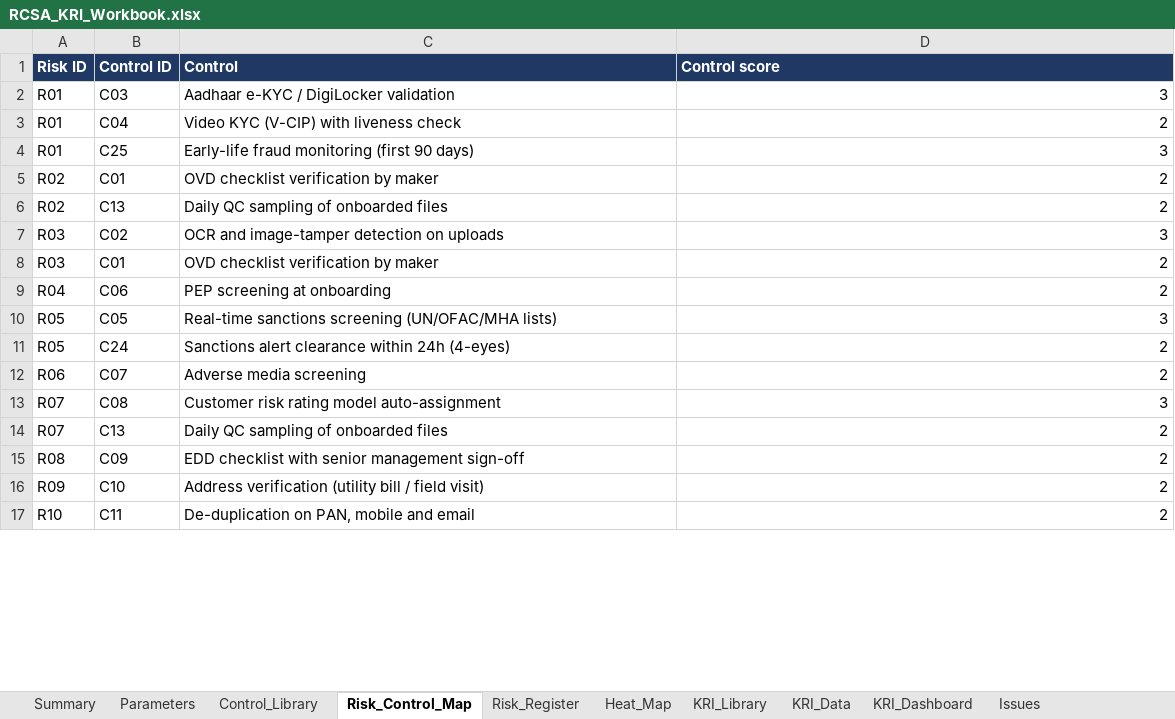
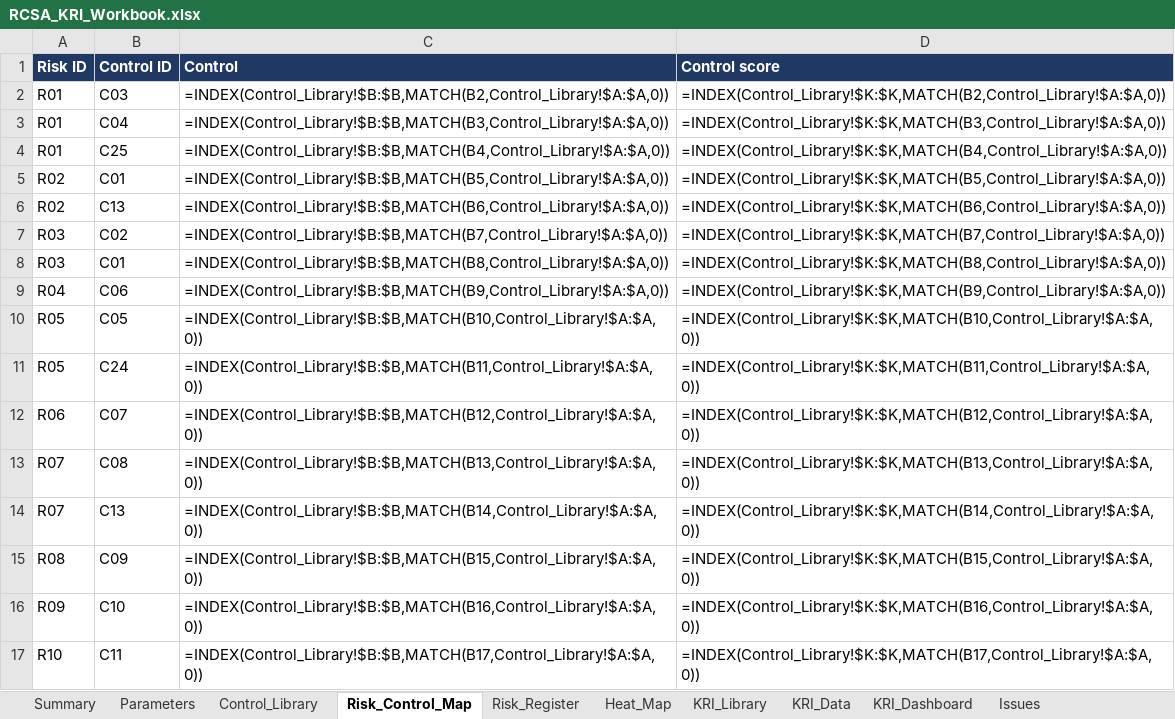
Before and after one commit to btanmay1/RCSA-KRI-Dashboard, an Excel workbook: excel/RCSA_KRI_Workbook.xlsx, sheet Risk_Control_Map, drawn as a sheet; only a part is shown; values as stored, in another font and other column widths than the file's, no borders; formulas without a stored value are shown as written; the diff covers the shown part only; the diff names each change by its address in the sheet, - before the commit and + after, or states it on an @@ line.

```diff
--- a/excel/RCSA_KRI_Workbook.xlsx (sheet Risk_Control_Map)
+++ b/excel/RCSA_KRI_Workbook.xlsx (sheet Risk_Control_Map)
-C2 (Control): Aadhaar e-KYC / DigiLocker validation
+C2 (Control): =INDEX(Control_Library!$B:$B,MATCH(B2,Control_Library!$A:$A,0))
-D2 (Control score): 3
+D2 (Control score): =INDEX(Control_Library!$K:$K,MATCH(B2,Control_Library!$A:$A,0))
-C3 (Control): Video KYC (V-CIP) with liveness check
+C3 (Control): =INDEX(Control_Library!$B:$B,MATCH(B3,Control_Library!$A:$A,0))
-D3 (Control score): 2
+D3 (Control score): =INDEX(Control_Library!$K:$K,MATCH(B3,Control_Library!$A:$A,0))
-C4 (Control): Early-life fraud monitoring (first 90 days)
+C4 (Control): =INDEX(Control_Library!$B:$B,MATCH(B4,Control_Library!$A:$A,0))
-D4 (Control score): 3
+D4 (Control score): =INDEX(Control_Library!$K:$K,MATCH(B4,Control_Library!$A:$A,0))
-C5 (Control): OVD checklist verification by maker
+C5 (Control): =INDEX(Control_Library!$B:$B,MATCH(B5,Control_Library!$A:$A,0))
-D5 (Control score): 2
+D5 (Control score): =INDEX(Control_Library!$K:$K,MATCH(B5,Control_Library!$A:$A,0))
-C6 (Control): Daily QC sampling of onboarded files
+C6 (Control): =INDEX(Control_Library!$B:$B,MATCH(B6,Control_Library!$A:$A,0))
-D6 (Control score): 2
+D6 (Control score): =INDEX(Control_Library!$K:$K,MATCH(B6,Control_Library!$A:$A,0))
-C7 (Control): OCR and image-tamper detection on uploads
+C7 (Control): =INDEX(Control_Library!$B:$B,MATCH(B7,Control_Library!$A:$A,0))
-D7 (Control score): 3
+D7 (Control score): =INDEX(Control_Library!$K:$K,MATCH(B7,Control_Library!$A:$A,0))
-C8 (Control): OVD checklist verification by maker
+C8 (Control): =INDEX(Control_Library!$B:$B,MATCH(B8,Control_Library!$A:$A,0))
-D8 (Control score): 2
+D8 (Control score): =INDEX(Control_Library!$K:$K,MATCH(B8,Control_Library!$A:$A,0))
-C9 (Control): PEP screening at onboarding
+C9 (Control): =INDEX(Control_Library!$B:$B,MATCH(B9,Control_Library!$A:$A,0))
-D9 (Control score): 2
+D9 (Control score): =INDEX(Control_Library!$K:$K,MATCH(B9,Control_Library!$A:$A,0))
-C10 (Control): Real-time sanctions screening (UN/OFAC/MHA lists)
+C10 (Control): =INDEX(Control_Library!$B:$B,MATCH(B10,Control_Library!$A:$A,0))
-D10 (Control score): 3
+D10 (Control score): =INDEX(Control_Library!$K:$K,MATCH(B10,Control_Library!$A:$A,0))
-C11 (Control): Sanctions alert clearance within 24h (4-eyes)
+C11 (Control): =INDEX(Control_Library!$B:$B,MATCH(B11,Control_Library!$A:$A,0))
-D11 (Control score): 2
+D11 (Control score): =INDEX(Control_Library!$K:$K,MATCH(B11,Control_Library!$A:$A,0))
-C12 (Control): Adverse media screening
+C12 (Control): =INDEX(Control_Library!$B:$B,MATCH(B12,Control_Library!$A:$A,0))
-D12 (Control score): 2
+D12 (Control score): =INDEX(Control_Library!$K:$K,MATCH(B12,Control_Library!$A:$A,0))
-C13 (Control): Customer risk rating model auto-assignment
+C13 (Control): =INDEX(Control_Library!$B:$B,MATCH(B13,Control_Library!$A:$A,0))
-D13 (Control score): 3
+D13 (Control score): =INDEX(Control_Library!$K:$K,MATCH(B13,Control_Library!$A:$A,0))
-C14 (Control): Daily QC sampling of onboarded files
+C14 (Control): =INDEX(Control_Library!$B:$B,MATCH(B14,Control_Library!$A:$A,0))
-D14 (Control score): 2
+D14 (Control score): =INDEX(Control_Library!$K:$K,MATCH(B14,Control_Library!$A:$A,0))
-C15 (Control): EDD checklist with senior management sign-off
+C15 (Control): =INDEX(Control_Library!$B:$B,MATCH(B15,Control_Library!$A:$A,0))
-D15 (Control score): 2
+D15 (Control score): =INDEX(Control_Library!$K:$K,MATCH(B15,Control_Library!$A:$A,0))
-C16 (Control): Address verification (utility bill / field visit)
+C16 (Control): =INDEX(Control_Library!$B:$B,MATCH(B16,Control_Library!$A:$A,0))
-D16 (Control score): 2
+D16 (Control score): =INDEX(Control_Library!$K:$K,MATCH(B16,Control_Library!$A:$A,0))
-C17 (Control): De-duplication on PAN, mobile and email
+C17 (Control): =INDEX(Control_Library!$B:$B,MATCH(B17,Control_Library!$A:$A,0))
-D17 (Control score): 2
+D17 (Control score): =INDEX(Control_Library!$K:$K,MATCH(B17,Control_Library!$A:$A,0))
```
Also changed, not shown: 28 edited cells elsewhere in this sheet, sheet KRI_Data, sheet KRI_Dashboard, sheet Risk_Register, sheet Heat_Map, sheet Control_Library, sheet Issues, 1 more sheet, 5 other files.
